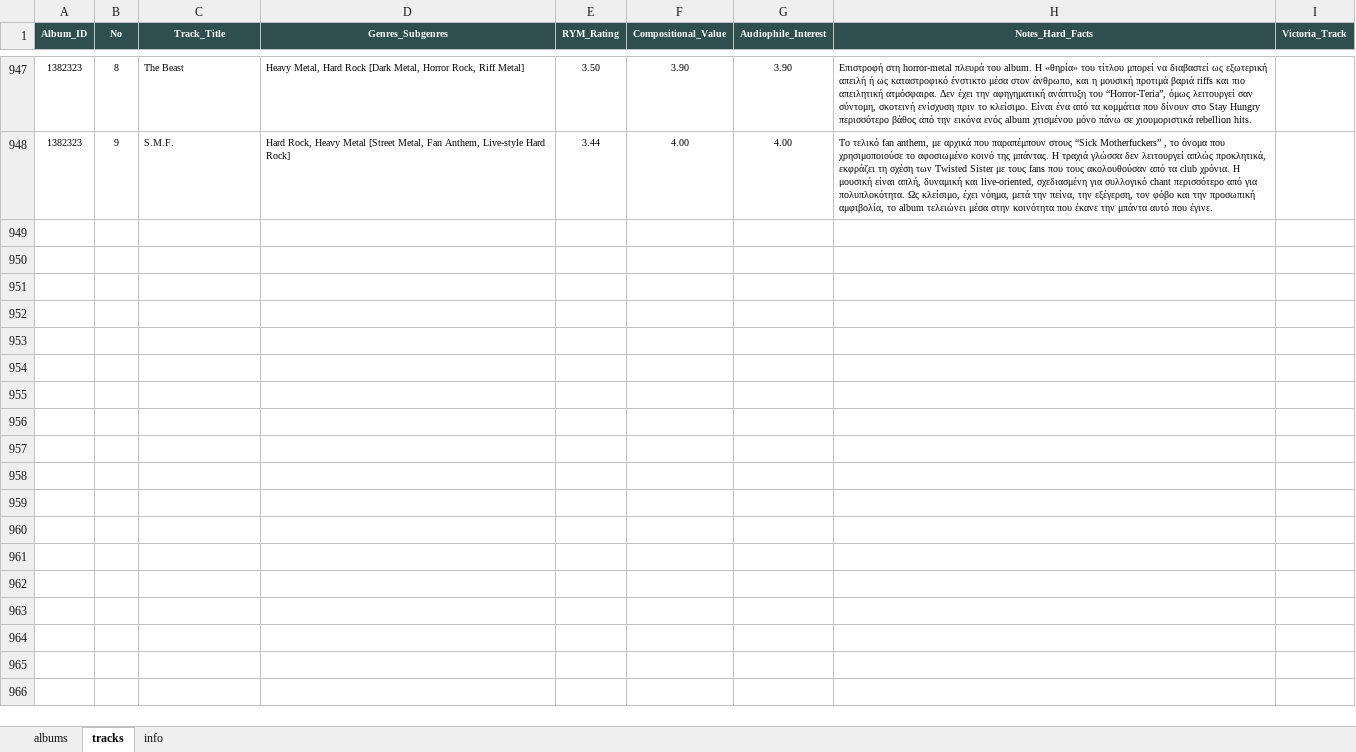
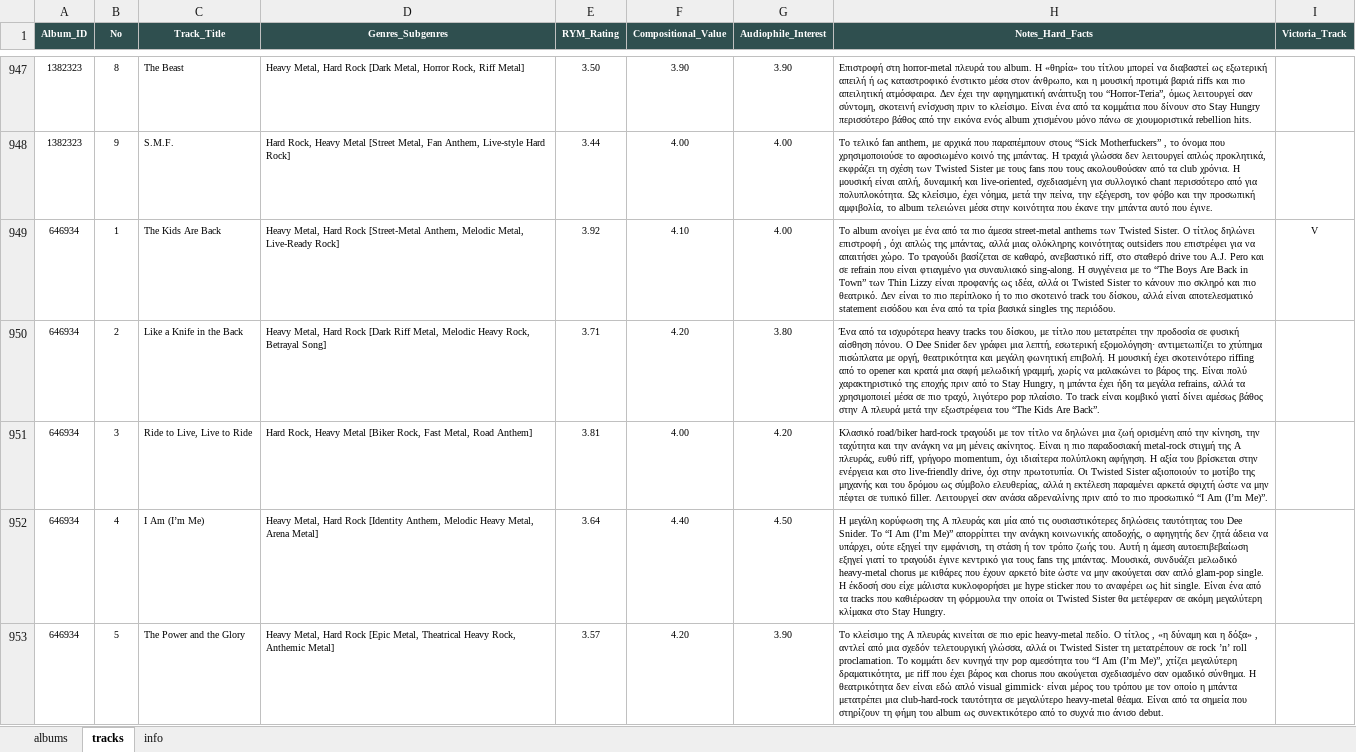
Before and after one commit to blueaegean/music-archive, an Excel workbook: albums_analysis_fixed.xlsx, sheet tracks, drawn as a sheet; only a part is shown, gaps mark what is left out; values as stored, in another font and other column widths than the file's, no borders; the diff covers the shown part only; the diff names each change by its address in the sheet, - before the commit and + after, or states it on an @@ line.

Commit message:
Add files via upload

```diff
--- a/albums_analysis_fixed.xlsx (sheet tracks)
+++ b/albums_analysis_fixed.xlsx (sheet tracks)
+row 949: 646934 | 1 | The Kids Are Back | Heavy Metal, Hard Rock [Street-Metal Anthem, Melodic Metal, Live-Ready Rock] | 3.92 | 4.10 | 4.00 | Το album ανοίγει με ένα από τα πιο άμεσα street-metal anthems των Twisted Sister. Ο τίτλος δηλώνει επιστροφή , όχι απλώς της μπάντας, αλλά μιας ολόκληρης κοινότητας outsiders που επιστρέφει για να απαιτήσει χώρο. Το τραγούδι βασίζεται σε καθαρό, ανεβαστικό riff, στο σταθερό drive του A.J. Pero και σε refrain που είναι φτιαγμένο για συναυλιακό sing-along. Η συγγένεια με το “The Boys Are Back in Town” των Thin Lizzy είναι προφανής ως ιδέα, αλλά οι Twisted Sister το κάνουν πιο σκληρό και πιο θεατρικό. Δεν είναι το πιο περίπλοκο ή το πιο σκοτεινό track του δίσκου, αλλά είναι αποτελεσματικό statement εισόδου και ένα από τα τρία βασικά singles της περιόδου. | V
+row 950: 646934 | 2 | Like a Knife in the Back | Heavy Metal, Hard Rock [Dark Riff Metal, Melodic Heavy Rock, Betrayal Song] | 3.71 | 4.20 | 3.80 | Ένα από τα ισχυρότερα heavy tracks του δίσκου, με τίτλο που μετατρέπει την προδοσία σε φυσική αίσθηση πόνου. Ο Dee Snider δεν γράφει μια λεπτή, εσωτερική εξομολόγηση· αντιμετωπίζει το χτύπημα πισώπλατα με οργή, θεατρικότητα και μεγάλη φωνητική επιβολή. Η μουσική έχει σκοτεινότερο riffing από το opener και κρατά μια σαφή μελωδική γραμμή, χωρίς να μαλακώνει το βάρος της. Είναι πολύ χαρακτηριστικό της εποχής πριν από το Stay Hungry, η μπάντα έχει ήδη τα μεγάλα refrains, αλλά τα χρησιμοποιεί μέσα σε πιο τραχύ, λιγότερο pop πλαίσιο. Το track είναι κομβικό γιατί δίνει αμέσως βάθος στην A πλευρά μετά την εξωστρέφεια του “The Kids Are Back”.
+row 951: 646934 | 3 | Ride to Live, Live to Ride | Hard Rock, Heavy Metal [Biker Rock, Fast Metal, Road Anthem] | 3.81 | 4.00 | 4.20 | Κλασικό road/biker hard-rock τραγούδι με τον τίτλο να δηλώνει μια ζωή ορισμένη από την κίνηση, την ταχύτητα και την ανάγκη να μη μένεις ακίνητος. Είναι η πιο παραδοσιακή metal-rock στιγμή της A πλευράς, ευθύ riff, γρήγορο momentum, όχι ιδιαίτερα πολύπλοκη αφήγηση. Η αξία του βρίσκεται στην ενέργεια και στο live-friendly drive, όχι στην πρωτοτυπία. Οι Twisted Sister αξιοποιούν το μοτίβο της μηχανής και του δρόμου ως σύμβολο ελευθερίας, αλλά η εκτέλεση παραμένει αρκετά σφιχτή ώστε να μην πέφτει σε τυπικό filler. Λειτουργεί σαν ανάσα αδρεναλίνης πριν από το πιο προσωπικό “I Am (I’m Me)”.
+row 952: 646934 | 4 | I Am (I’m Me) | Heavy Metal, Hard Rock [Identity Anthem, Melodic Heavy Metal, Arena Metal] | 3.64 | 4.40 | 4.50 | Η μεγάλη κορύφωση της A πλευράς και μία από τις ουσιαστικότερες δηλώσεις ταυτότητας του Dee Snider. Το “I Am (I’m Me)” απορρίπτει την ανάγκη κοινωνικής αποδοχής, ο αφηγητής δεν ζητά άδεια να υπάρχει, ούτε εξηγεί την εμφάνιση, τη στάση ή τον τρόπο ζωής του. Αυτή η άμεση αυτοεπιβεβαίωση εξηγεί γιατί το τραγούδι έγινε κεντρικό για τους fans της μπάντας. Μουσικά, συνδυάζει μελωδικό heavy-metal chorus με κιθάρες που έχουν αρκετό bite ώστε να μην ακούγεται σαν απλό glam-pop single. Η έκδοσή σου είχε μάλιστα κυκλοφορήσει με hype sticker που το αναφέρει ως hit single. Είναι ένα από τα tracks που καθιέρωσαν τη φόρμουλα την οποία οι Twisted Sister θα μετέφεραν σε ακόμη μεγαλύτερη κλίμακα στο Stay Hungry.
+row 953: 646934 | 5 | The Power and the Glory | Heavy Metal, Hard Rock [Epic Metal, Theatrical Heavy Rock, Anthemic Metal] | 3.57 | 4.20 | 3.90 | Το κλείσιμο της A πλευράς κινείται σε πιο epic heavy-metal πεδίο. Ο τίτλος , «η δύναμη και η δόξα» , αντλεί από μια σχεδόν τελετουργική γλώσσα, αλλά οι Twisted Sister τη μετατρέπουν σε rock ’n’ roll proclamation. Το κομμάτι δεν κυνηγά την pop αμεσότητα του “I Am (I’m Me)”, χτίζει μεγαλύτερη δραματικότητα, με riff που έχει βάρος και chorus που ακούγεται σχεδιασμένο σαν ομαδικό σύνθημα. Η θεατρικότητα δεν είναι εδώ απλό visual gimmick· είναι μέρος του τρόπου με τον οποίο η μπάντα μετατρέπει μια club-hard-rock ταυτότητα σε μεγαλύτερο heavy-metal θέαμα. Είναι από τα σημεία που στηρίζουν τη φήμη του album ως συνεκτικότερο από το συχνά πιο άνισο debut.
```
Also changed, not shown: 5 added rows elsewhere in this sheet, sheet albums.
